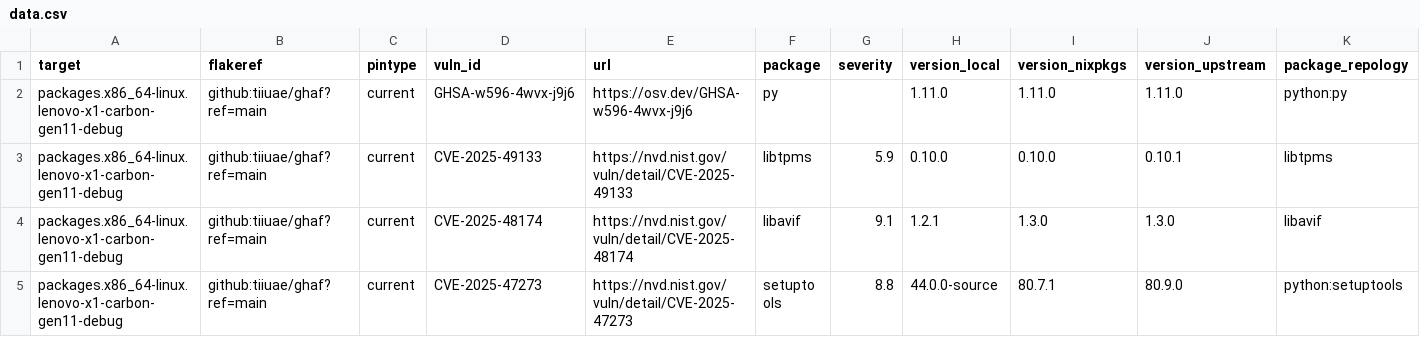
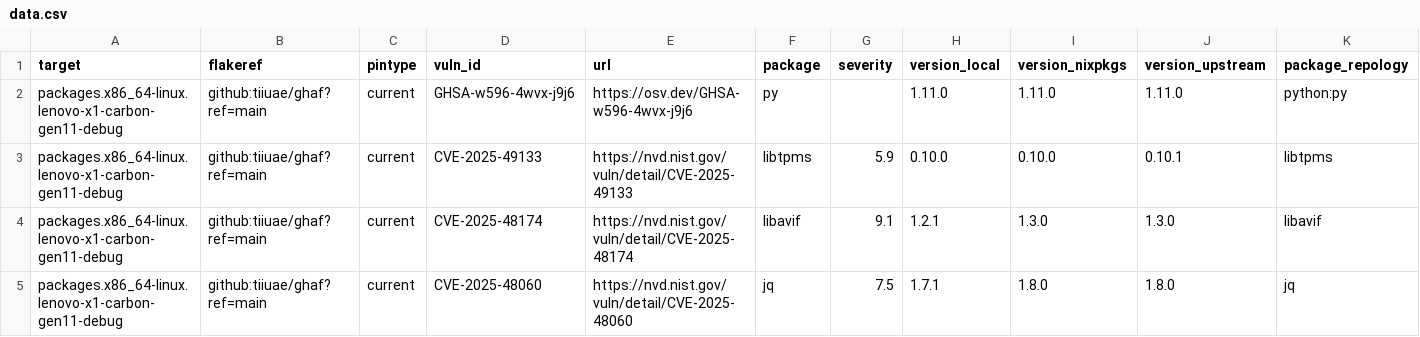
Before and after one commit to tiiuae/ghafscan, a CSV file: reports/main/data.csv, drawn as a sheet; only a part is shown; the shorter side is filled out with more unchanged rows; rows hold the shown columns only; the diff covers the shown part only; the diff names each change by its address in the sheet, - before the commit and + after, or states it on an @@ line.

```diff
--- a/reports/main/data.csv
+++ b/reports/main/data.csv
+row 5: packages.x86_64-linux.lenovo-x1-carbon-gen11-debug | github:tiiuae/ghaf?ref=main | current | CVE-2025-48060 | https://nvd.nist.gov/vuln/detail/CVE-2025-48060 | jq | 7.5 | 1.7.1 | 1.8.0 | 1.8.0 | jq
```
Also changed, not shown: 5 added rows and 4 edited cells elsewhere in this file, 2 other files.
